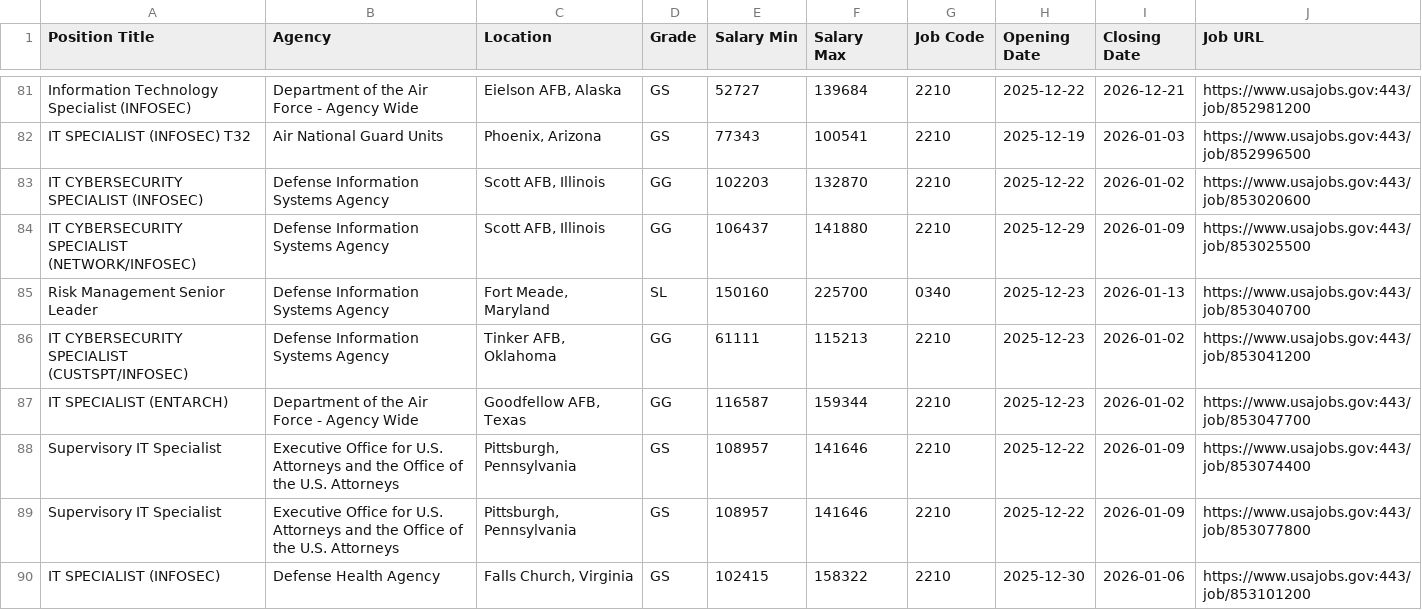
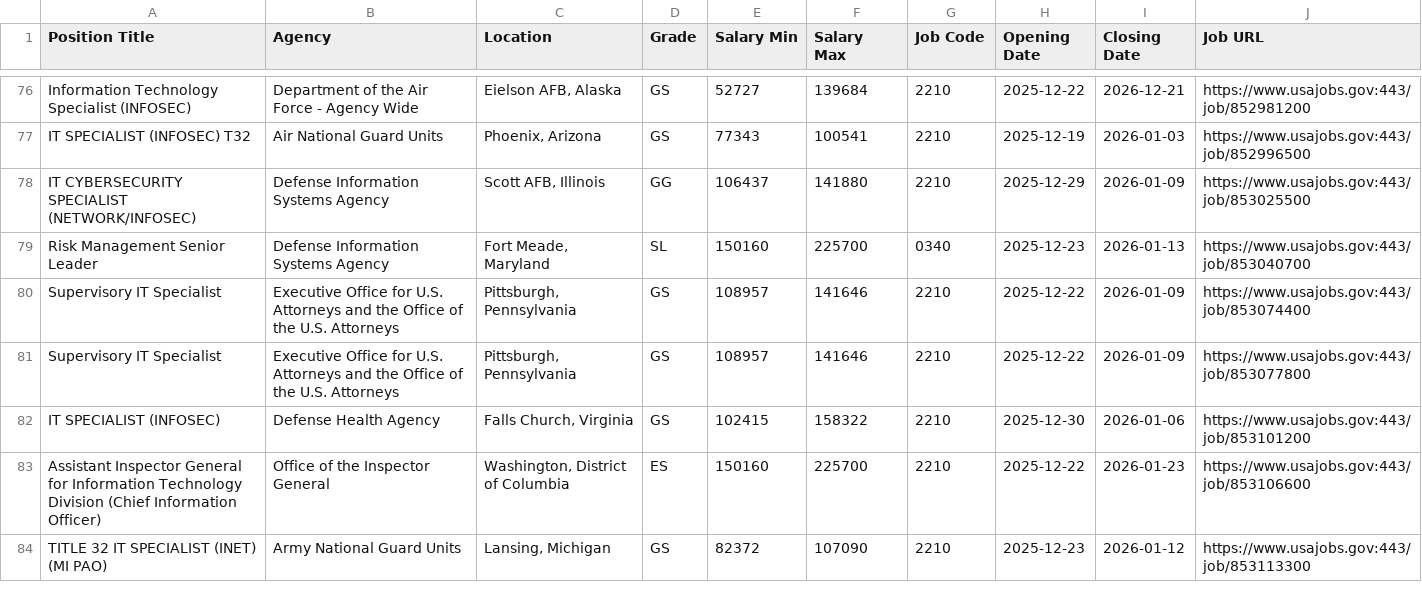
Before and after one commit to fartbagxp/fedjobs, a CSV file: data/raw/active_2210_jobs.csv, drawn as a sheet; only a part is shown, gaps mark what is left out; the shorter side is filled out with more unchanged rows; the diff covers the shown part only; the diff names each change by its address in the sheet, - before the commit and + after, or states it on an @@ line.

```diff
--- a/data/raw/active_2210_jobs.csv
+++ b/data/raw/active_2210_jobs.csv
-row 83: IT CYBERSECURITY SPECIALIST (INFOSEC) | Defense Information Systems Agency | Scott AFB, Illinois | GG | 102203 | 132870 | 2210 | 2025-12-22 | 2026-01-02 | https://www.usajobs.gov:443/job/853020600
-row 86: IT CYBERSECURITY SPECIALIST (CUSTSPT/INFOSEC) | Defense Information Systems Agency | Tinker AFB, Oklahoma | GG | 61111 | 115213 | 2210 | 2025-12-23 | 2026-01-02 | https://www.usajobs.gov:443/job/853041200
-row 87: IT SPECIALIST (ENTARCH) | Department of the Air Force - Agency Wide | Goodfellow AFB, Texas | GG | 116587 | 159344 | 2210 | 2025-12-23 | 2026-01-02 | https://www.usajobs.gov:443/job/853047700
```
Also changed, not shown: 8 removed rows elsewhere in this file, data/raw/active_0854_jobs.csv, data/raw/active_1550_jobs.csv, 2 other files.
